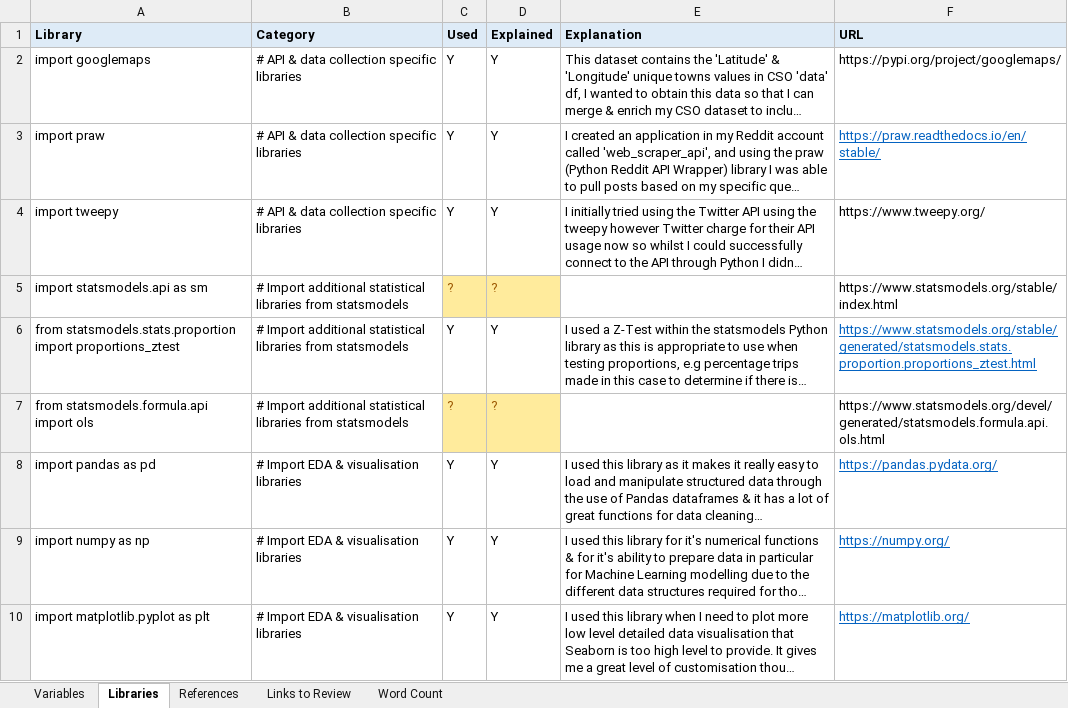
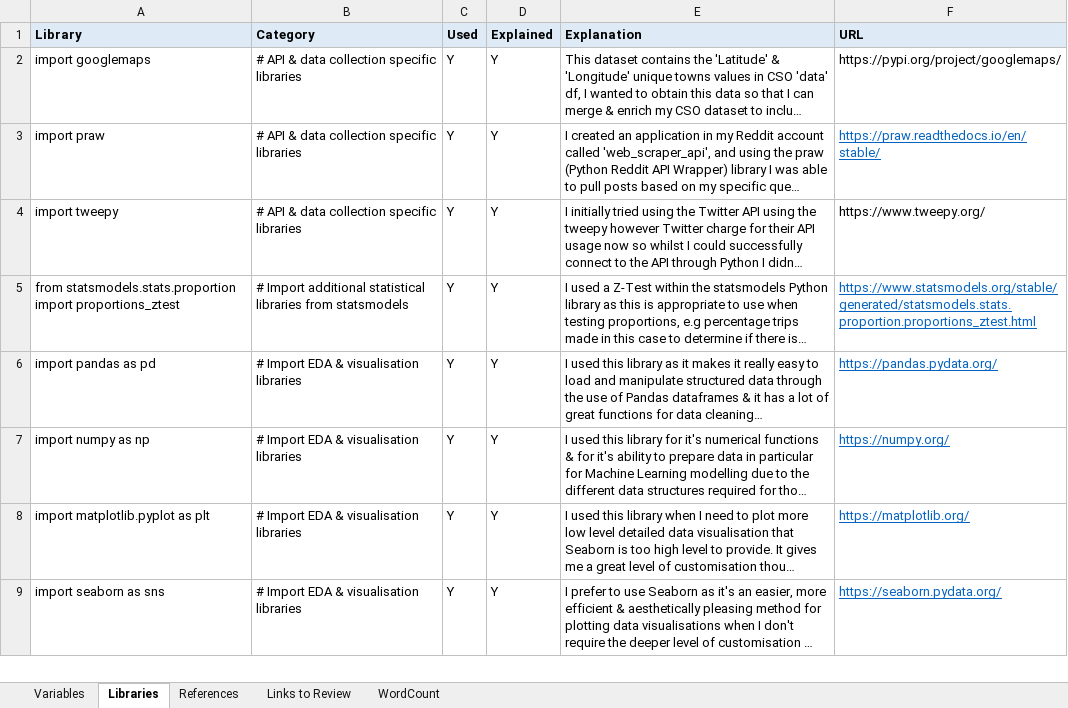
Before and after one commit to sba23014/cct_msc_data_analytics, an Excel workbook: s1_ca2/data_dictionary.xlsx, sheet Libraries, drawn as a sheet; only a part is shown; the shorter side is filled out with more unchanged rows; long unchanged cells end in …; values as stored, in another font and other column widths than the file's, no borders; conditional formats not drawn; the diff names each change by its address in the sheet, - before the commit and + after, or states it on an @@ line.

```diff
--- a/s1_ca2/data_dictionary.xlsx (sheet Libraries)
+++ b/s1_ca2/data_dictionary.xlsx (sheet Libraries)
-sheet tab: Word Count
+sheet tab: WordCount
-row 5: import statsmodels.api as sm | # Import additional statistical libraries from statsmodels | ? | ? |  | https://www.statsmodels.org/stable/index.html
-row 7: from statsmodels.formula.api import ols | # Import additional statistical libraries from statsmodels | ? | ? |  | https://www.statsmodels.org/devel/generated/statsmodels.formula.api.ols.html
```
Also changed, not shown: 3 other files.
